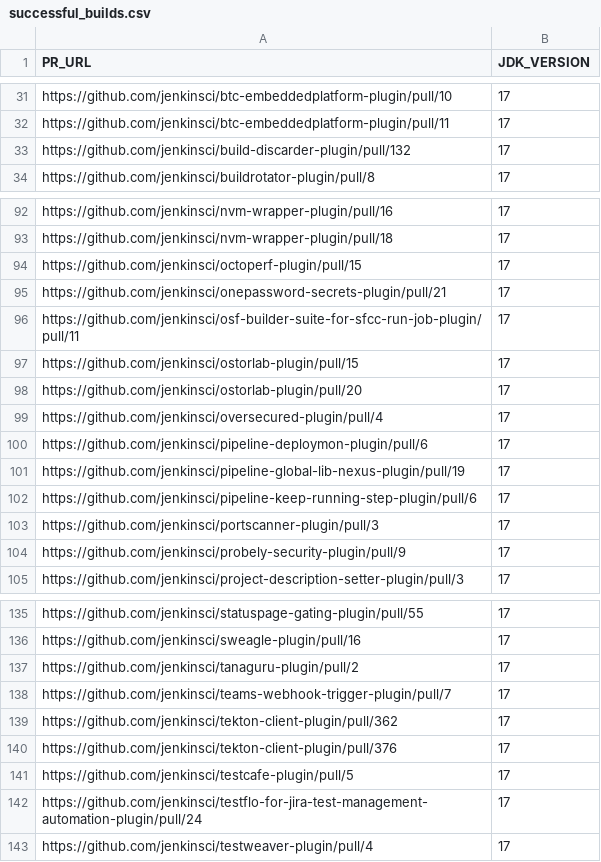
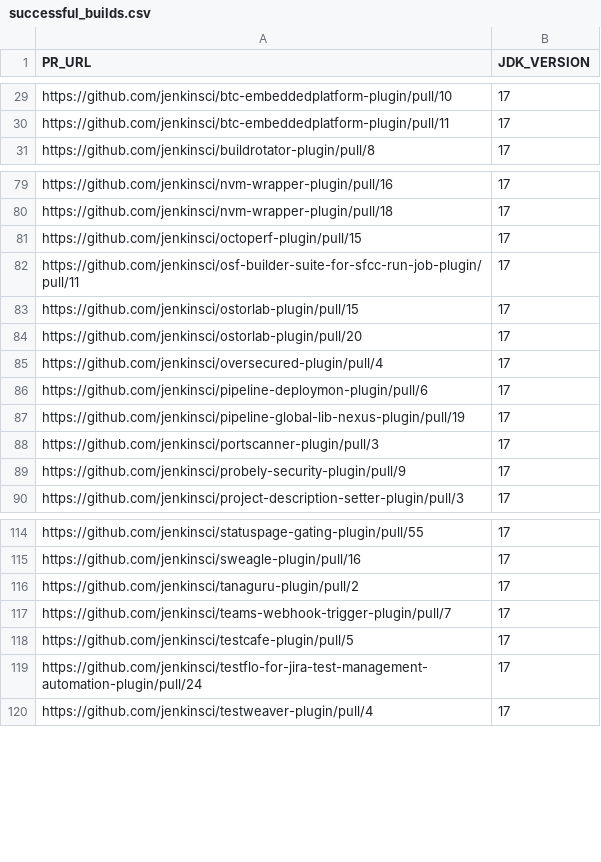
Before and after one commit to gounthar/alpha-omega-stats, a CSV file: data/consolidated/successful_builds.csv, drawn as a sheet; only a part is shown, gaps mark what is left out; the diff covers the shown part only.

Commit message:
feat: update successful_builds.csv to remove outdated pull request links and add new entries

```diff
--- a/data/consolidated/successful_builds.csv
+++ b/data/consolidated/successful_builds.csv
@@ -32,3 +30,2 @@ https://github.com/jenkinsci/btc-embeddedplatform-plugin/pull/10,17
 https://github.com/jenkinsci/btc-embeddedplatform-plugin/pull/11,17
-https://github.com/jenkinsci/build-discarder-plugin/pull/132,17
 https://github.com/jenkinsci/buildrotator-plugin/pull/8,17
@@ -94,3 +81,2 @@ https://github.com/jenkinsci/nvm-wrapper-plugin/pull/18,17
 https://github.com/jenkinsci/octoperf-plugin/pull/15,17
-https://github.com/jenkinsci/onepassword-secrets-plugin/pull/21,17
 https://github.com/jenkinsci/osf-builder-suite-for-sfcc-run-job-plugin/pull/11,17
@@ -101,3 +87,2 @@ https://github.com/jenkinsci/pipeline-deploymon-plugin/pull/6,17
 https://github.com/jenkinsci/pipeline-global-lib-nexus-plugin/pull/19,17
-https://github.com/jenkinsci/pipeline-keep-running-step-plugin/pull/6,17
 https://github.com/jenkinsci/portscanner-plugin/pull/3,17
@@ -138,4 +117,2 @@ https://github.com/jenkinsci/tanaguru-plugin/pull/2,17
 https://github.com/jenkinsci/teams-webhook-trigger-plugin/pull/7,17
-https://github.com/jenkinsci/tekton-client-plugin/pull/362,17
-https://github.com/jenkinsci/tekton-client-plugin/pull/376,17
 https://github.com/jenkinsci/testcafe-plugin/pull/5,17
```
Also changed, not shown: 18 removed rows and 1 edited cell elsewhere in this file.
